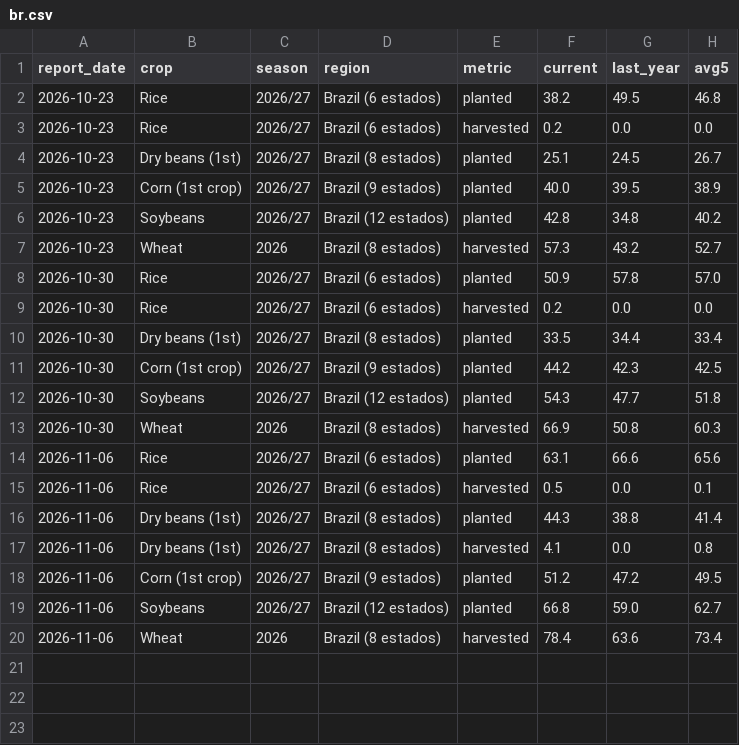
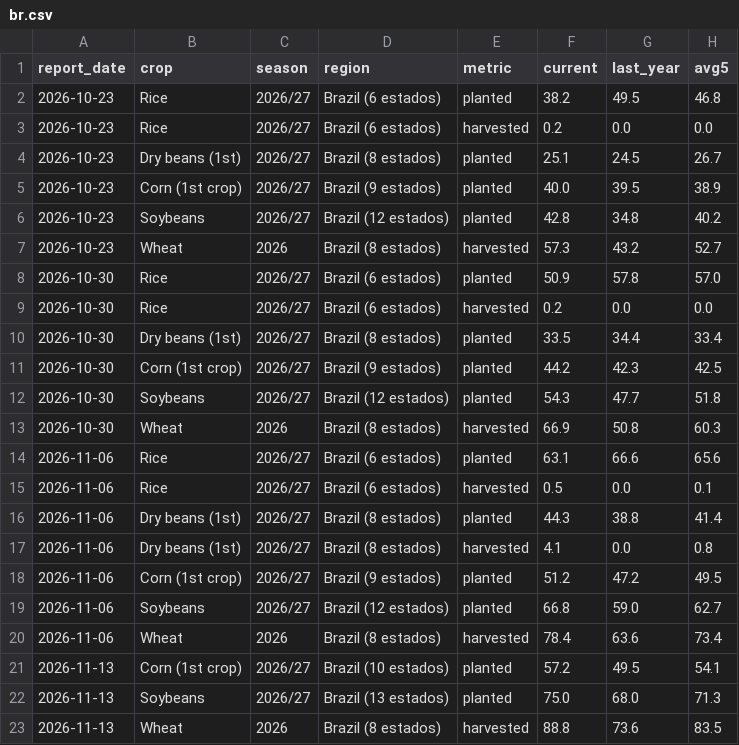
Before and after one commit to Summers10/COMMODITY-TERMINAL, a CSV file: data/history/br.csv, drawn as a sheet; the diff names each change by its address in the sheet, - before the commit and + after, or states it on an @@ line.

```diff
--- a/data/history/br.csv
+++ b/data/history/br.csv
+row 21: 2026-11-13 | Corn (1st crop) | 2026/27 | Brazil (10 estados) | planted | 57.2 | 49.5 | 54.1
+row 22: 2026-11-13 | Soybeans | 2026/27 | Brazil (13 estados) | planted | 75.0 | 68.0 | 71.3
+row 23: 2026-11-13 | Wheat | 2026 | Brazil (8 estados) | harvested | 88.8 | 73.6 | 83.5
```
Also changed, not shown: 6 other files.
